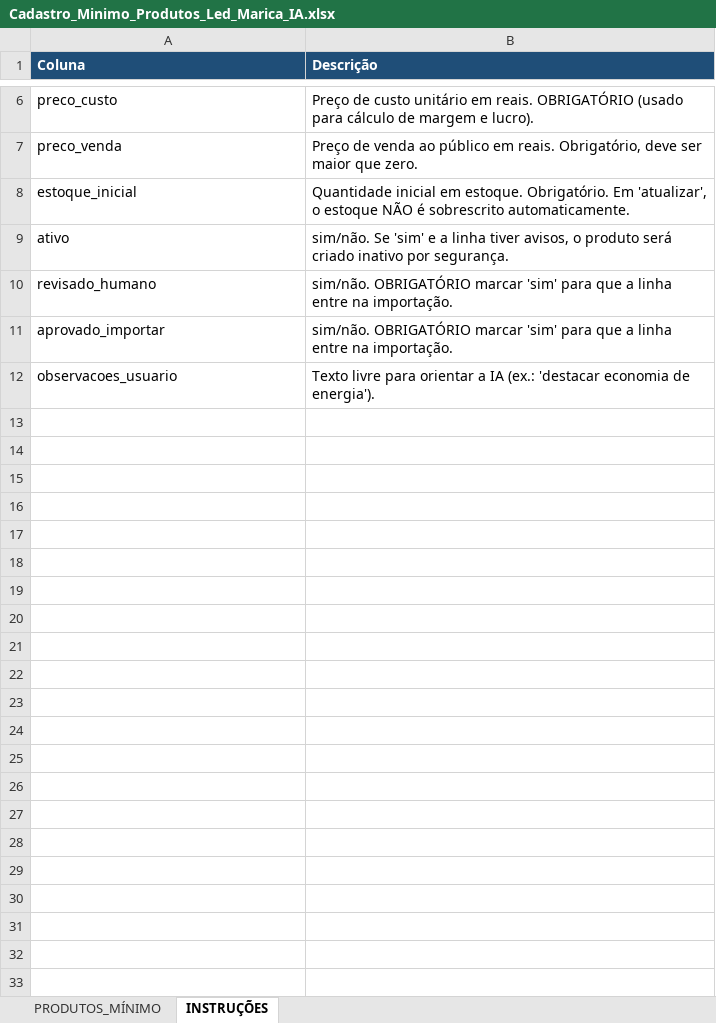
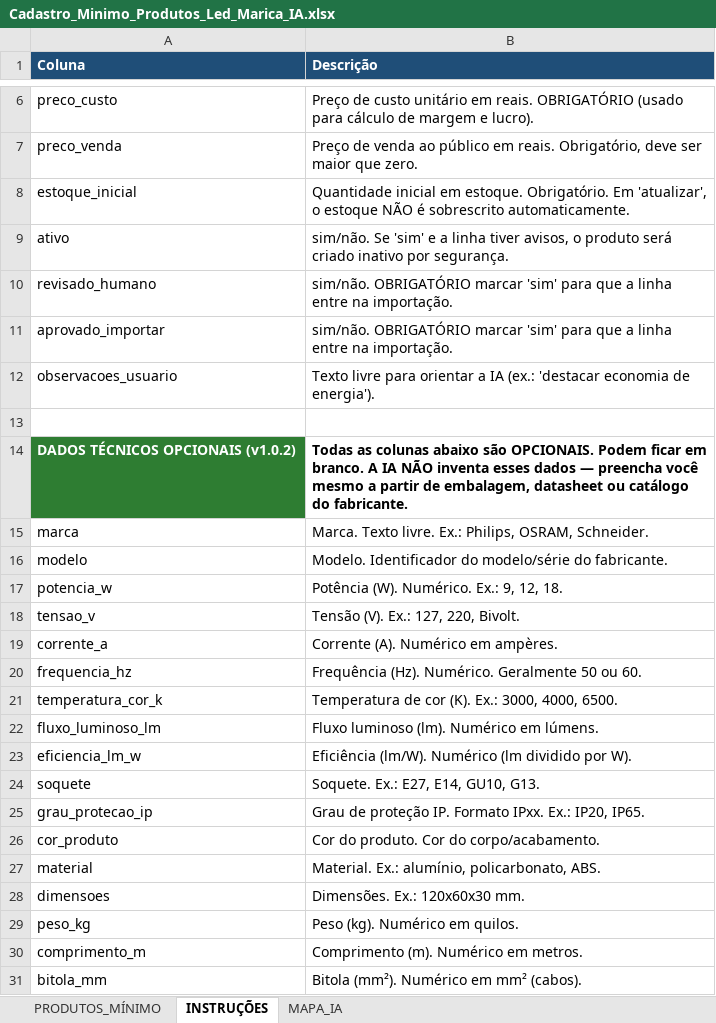
Before and after one commit to SauloMoreira/lumina-hub, an Excel workbook: public/templates/Cadastro_Minimo_Produtos_Led_Marica_IA.xlsx, sheet INSTRUÇÕES, drawn as a sheet; only a part is shown, gaps mark what is left out; values as stored, in another font and other column widths than the file's, no borders; the diff covers the shown part only; the diff names each change by its address in the sheet, - before the commit and + after, or states it on an @@ line.

```diff
--- a/public/templates/Cadastro_Minimo_Produtos_Led_Marica_IA.xlsx (sheet INSTRUÇÕES)
+++ b/public/templates/Cadastro_Minimo_Produtos_Led_Marica_IA.xlsx (sheet INSTRUÇÕES)
+sheet tab: MAPA_IA
+row 13: (empty)
+row 14: DADOS TÉCNICOS OPCIONAIS (v1.0.2) | Todas as colunas abaixo são OPCIONAIS. Podem ficar em branco. A IA NÃO inventa esses dados — preencha você mesmo a partir de embalagem, datasheet ou catálogo do fabricante.
+row 15: marca | Marca. Texto livre. Ex.: Philips, OSRAM, Schneider.
+row 16: modelo | Modelo. Identificador do modelo/série do fabricante.
+row 17: potencia_w | Potência (W). Numérico. Ex.: 9, 12, 18.
+row 18: tensao_v | Tensão (V). Ex.: 127, 220, Bivolt.
+row 19: corrente_a | Corrente (A). Numérico em ampères.
+row 20: frequencia_hz | Frequência (Hz). Numérico. Geralmente 50 ou 60.
+row 21: temperatura_cor_k | Temperatura de cor (K). Ex.: 3000, 4000, 6500.
+row 22: fluxo_luminoso_lm | Fluxo luminoso (lm). Numérico em lúmens.
+row 23: eficiencia_lm_w | Eficiência (lm/W). Numérico (lm dividido por W).
+row 24: soquete | Soquete. Ex.: E27, E14, GU10, G13.
+row 25: grau_protecao_ip | Grau de proteção IP. Formato IPxx. Ex.: IP20, IP65.
+row 26: cor_produto | Cor do produto. Cor do corpo/acabamento.
+row 27: material | Material. Ex.: alumínio, policarbonato, ABS.
+row 28: dimensoes | Dimensões. Ex.: 120x60x30 mm.
+row 29: peso_kg | Peso (kg). Numérico em quilos.
+row 30: comprimento_m | Comprimento (m). Numérico em metros.
+row 31: bitola_mm | Bitola (mm²). Numérico em mm² (cabos).
```
Also changed, not shown: 12 added rows elsewhere in this sheet, sheet PRODUTOS_MÍNIMO.
